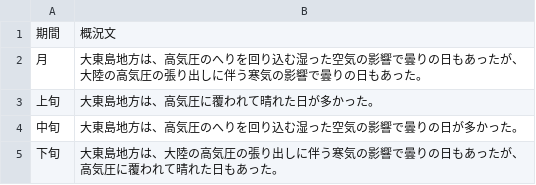
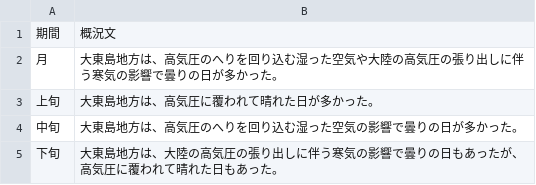
Before and after one commit to owl637/jma-weather-report-webapp, a CSV file: data/2024_11/概況文.csv, drawn as a sheet.

```diff
--- a/data/2024_11/概況文.csv
+++ b/data/2024_11/概況文.csv
@@ -1,3 +1,3 @@
 期間,概況文
-月,大東島地方は、高気圧のへりを回り込む湿った空気の影響で曇りの日もあったが、大陸の高気圧の張り出しに伴う寒気の影響で曇りの日もあった。
+月,大東島地方は、高気圧のへりを回り込む湿った空気や大陸の高気圧の張り出しに伴う寒気の影響で曇りの日が多かった。
 上旬,大東島地方は、高気圧に覆われて晴れた日が多かった。
```
Also changed, not shown: data/2025_02/概況文.csv, data/2025_11/概況文.csv, 1 other file.
